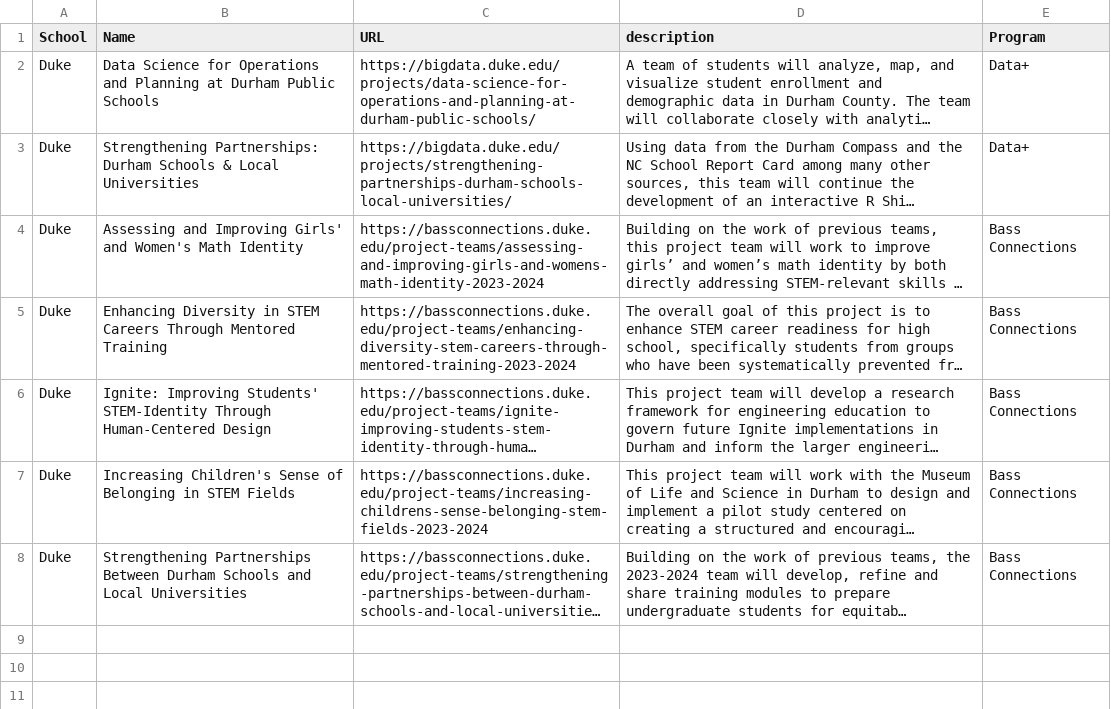
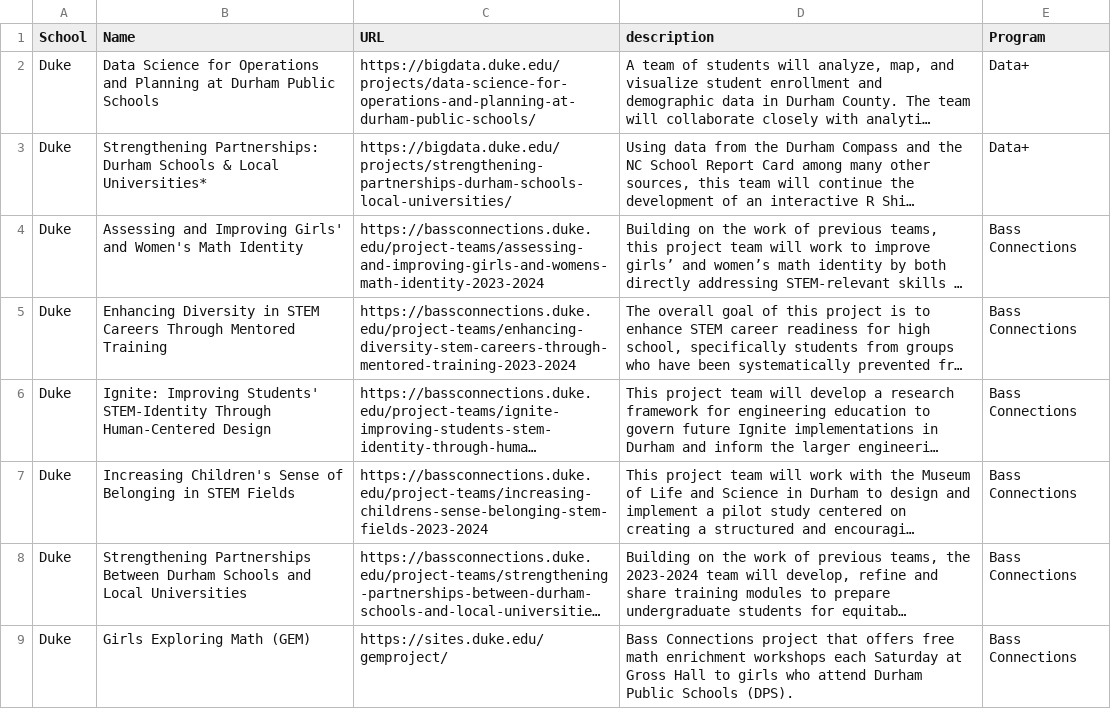
Before and after one commit to dataPlusVisualizingDurhamPublicSchools/visualizing_DPS, a CSV file: dps_dashboard/data/2023/us_research.csv, drawn as a sheet; long unchanged cells end in …; the diff names each change by its address in the sheet, - before the commit and + after, or states it on an @@ line.

```diff
--- a/dps_dashboard/data/2023/us_research.csv
+++ b/dps_dashboard/data/2023/us_research.csv
-B3 (Name): …& Local Universities
+B3 (Name): …& Local Universities*
+row 9: Duke | Girls Exploring Math (GEM) | https://sites.duke.edu/gemproject/ | Bass Connections project that offers free math enrichment workshops each Saturday at Gross Hall to girls who attend Durham Public Schools (DPS). | Bass Connections
```
Also changed, not shown: dps_dashboard/data/2023/sf_teach.csv.
